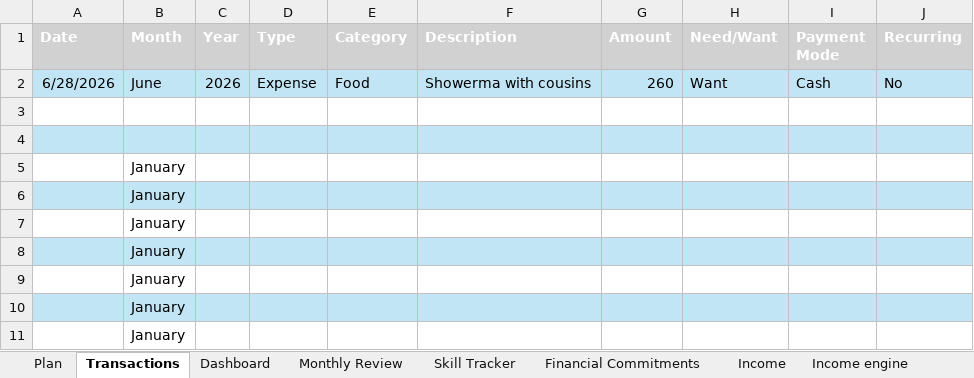
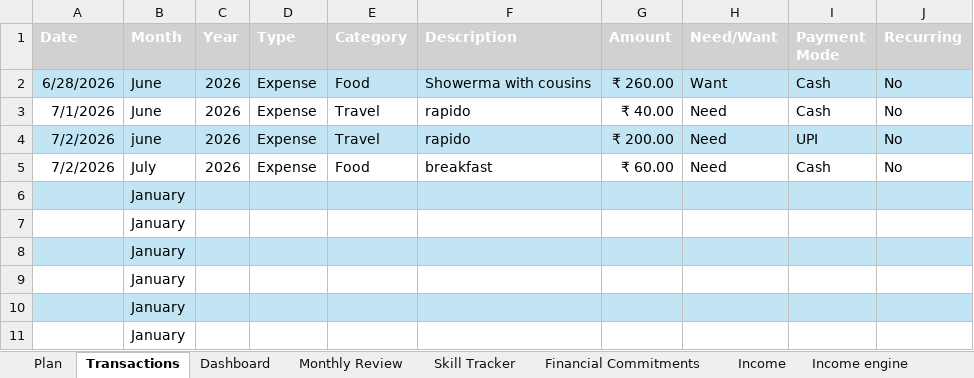
Before and after one commit to prathammanjhi/finance-ai-assistant, an Excel workbook: data/finance.xlsx, sheet Transactions, drawn as a sheet; only a part is shown; values as stored, in another font and other column widths than the file's, no borders; table styles not drawn; removed rows and columns are numbered as before the commit, all else as after; the diff names each change by its address in the sheet, - before the commit and + after, or states it on an @@ line.

Commit message:
Add expense category analytics

```diff
--- a/data/finance.xlsx (sheet Transactions)
+++ b/data/finance.xlsx (sheet Transactions)
-G2 (Amount): 260
+G2 (Amount): ₹ 260.00
-row 3: (empty)
+row 3: 7/1/2026 | June | 2026 | Expense | Travel | rapido | ₹ 40.00 | Need | Cash | No
-row 4: (empty)
+row 4: 7/2/2026 | june | 2026 | Expense | Travel | rapido | ₹ 200.00 | Need | UPI | No
-row 5:  | January
+row 5: 7/2/2026 | July | 2026 | Expense | Food | breakfast | ₹ 60.00 | Need | Cash | No
```
Also changed, not shown: sheet Dashboard, 2 other files.
